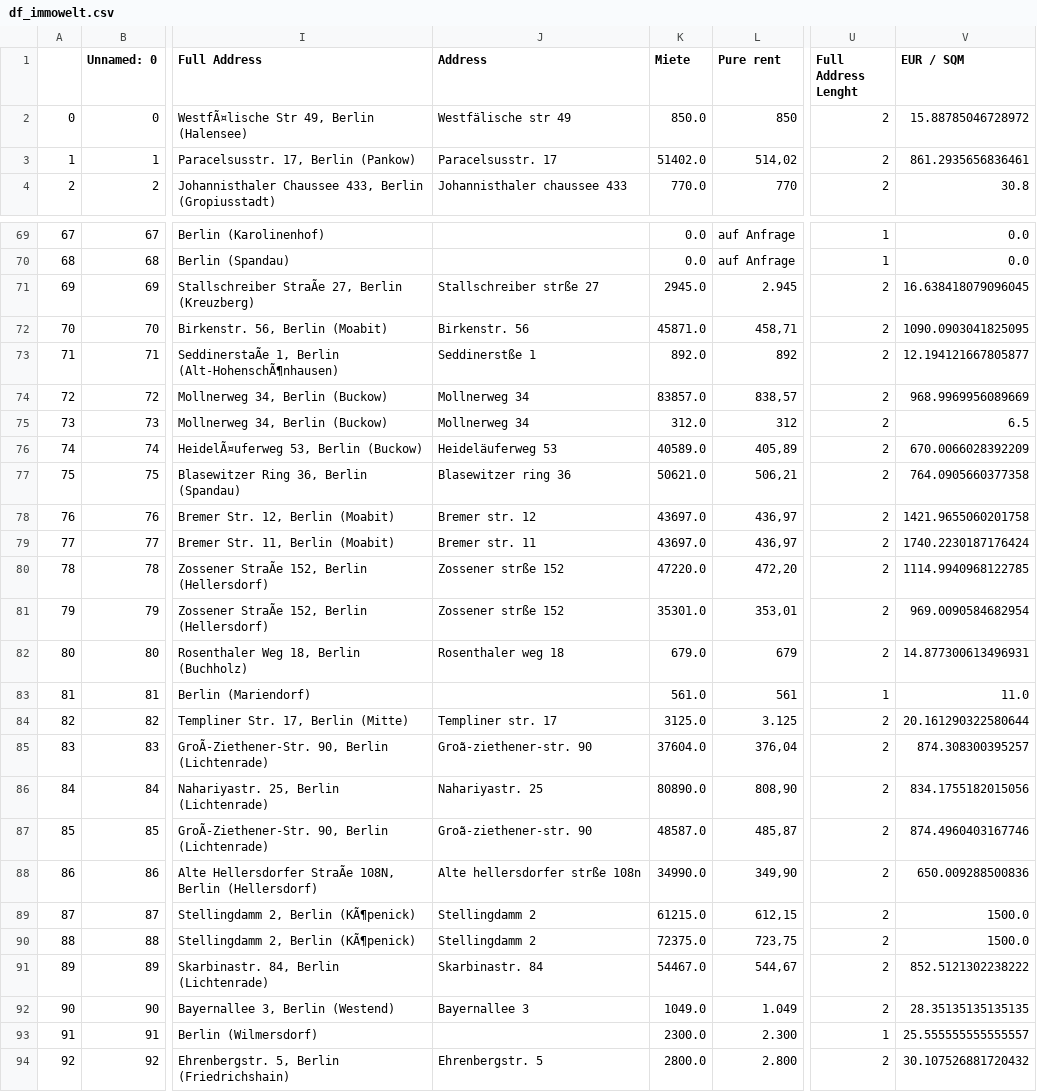
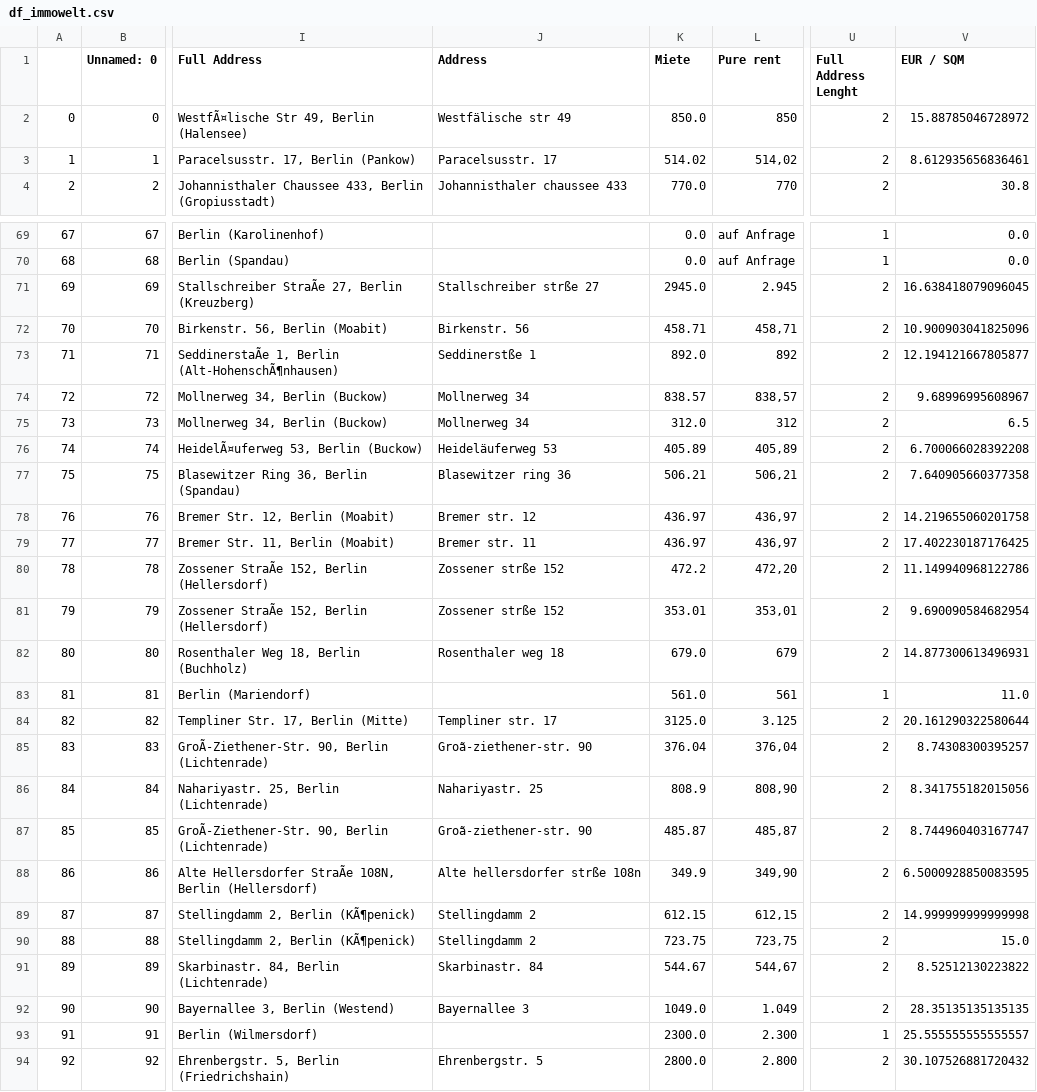
Before and after one commit to christianheins/wggesucht, a CSV file: df_immowelt.csv, drawn as a sheet; only a part is shown, gaps mark what is left out; the diff covers the shown part only; the diff names each change by its address in the sheet, - before the commit and + after, or states it on an @@ line.

```diff
--- a/df_immowelt.csv
+++ b/df_immowelt.csv
-K3 (Miete): 51402.0
+K3 (Miete): 514.02
-V3 (EUR / SQM): 861.2935656836461
+V3 (EUR / SQM): 8.612935656836461
-K72 (Miete): 45871.0
+K72 (Miete): 458.71
-V72 (EUR / SQM): 1090.0903041825095
+V72 (EUR / SQM): 10.900903041825096
-K74 (Miete): 83857.0
+K74 (Miete): 838.57
-V74 (EUR / SQM): 968.9969956089669
+V74 (EUR / SQM): 9.68996995608967
-K76 (Miete): 40589.0
+K76 (Miete): 405.89
-V76 (EUR / SQM): 670.0066028392209
+V76 (EUR / SQM): 6.700066028392208
-K77 (Miete): 50621.0
+K77 (Miete): 506.21
-V77 (EUR / SQM): 764.0905660377358
+V77 (EUR / SQM): 7.640905660377358
-K78:K79 (Miete): 43697.0
+K78:K79 (Miete): 436.97
-V78 (EUR / SQM): 1421.9655060201758
+V78 (EUR / SQM): 14.219655060201758
-V79 (EUR / SQM): 1740.2230187176424
+V79 (EUR / SQM): 17.402230187176425
-K80 (Miete): 47220.0
+K80 (Miete): 472.2
-V80 (EUR / SQM): 1114.9940968122785
+V80 (EUR / SQM): 11.149940968122786
-K81 (Miete): 35301.0
+K81 (Miete): 353.01
-V81 (EUR / SQM): 969.0090584682954
+V81 (EUR / SQM): 9.690090584682954
-K85 (Miete): 37604.0
+K85 (Miete): 376.04
-V85 (EUR / SQM): 874.308300395257
+V85 (EUR / SQM): 8.74308300395257
-K86 (Miete): 80890.0
+K86 (Miete): 808.9
-V86 (EUR / SQM): 834.1755182015056
+V86 (EUR / SQM): 8.341755182015056
-K87 (Miete): 48587.0
+K87 (Miete): 485.87
-V87 (EUR / SQM): 874.4960403167746
+V87 (EUR / SQM): 8.744960403167747
-K88 (Miete): 34990.0
+K88 (Miete): 349.9
-V88 (EUR / SQM): 650.009288500836
+V88 (EUR / SQM): 6.5000928850083595
-K89 (Miete): 61215.0
+K89 (Miete): 612.15
-V89 (EUR / SQM): 1500.0
+V89 (EUR / SQM): 14.999999999999998
-K90 (Miete): 72375.0
+K90 (Miete): 723.75
-V90 (EUR / SQM): 1500.0
+V90 (EUR / SQM): 15.0
-K91 (Miete): 54467.0
+K91 (Miete): 544.67
-V91 (EUR / SQM): 852.5121302238222
+V91 (EUR / SQM): 8.52512130223822
```
Also changed, not shown: 56 edited cells elsewhere in this file.
